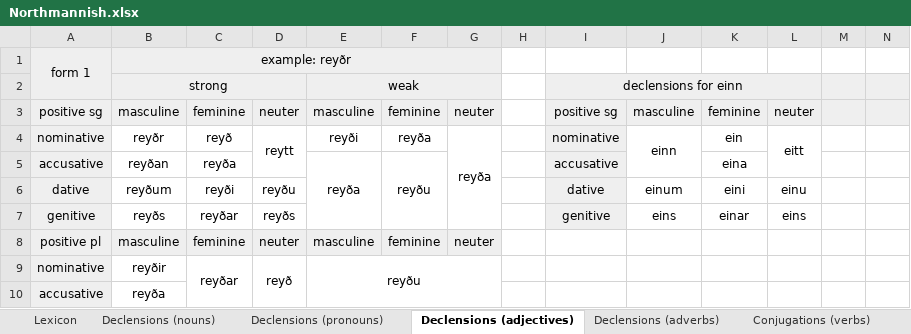
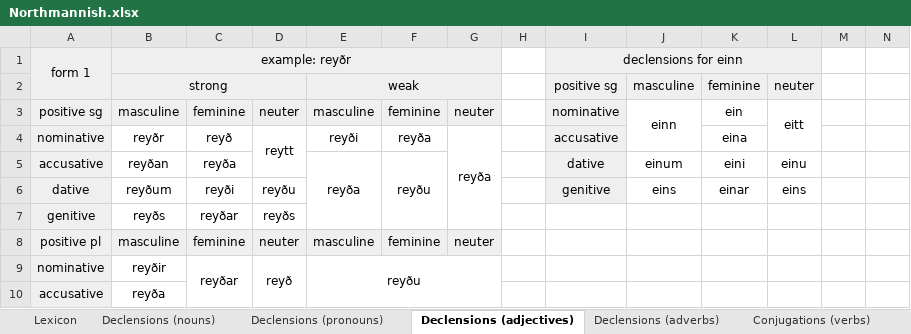
Before and after one commit to Oneo64/Aldraheimr2ndEdition, an Excel workbook: Literature/Languages/Northmannish.xlsx, sheet Declensions (adjectives), drawn as a sheet; only a part is shown; values as stored, in another font and other column widths than the file's, no borders; charts and pictures not drawn; removed rows and columns are numbered as before the commit, all else as after; the diff names each change by its address in the sheet, - before the commit and + after, or states it on an @@ line.

Commit message:
Update Northmannish.xlsx

```diff
--- a/Literature/Languages/Northmannish.xlsx (sheet Declensions (adjectives))
+++ b/Literature/Languages/Northmannish.xlsx (sheet Declensions (adjectives))
-I1: (empty)
+I1: declensions for einn
-I1 fill: none
+I1 fill: #EFEFEF
+I1:L1 merged
-row 2:  | strong |  |  | weak |  |  |  | declensions for einn
+row 2:  | strong |  |  | weak |  |  |  | positive sg | masculine | feminine | neuter
-I3: positive sg
+I3: nominative
-J3: masculine
+J3: einn
-J3:N3 fill: #EFEFEF
+J3:N3 fill: none
+J3:J4 merged
-K3: feminine
+K3: ein
-L3: neuter
+L3: eitt
+L3:L4 merged
-I4: nominative
+I4: accusative
-J4: einn
+J4: (empty)
-J4:J5 merged
-K4: ein
+K4: eina
-L4: eitt
+L4: (empty)
-L4:L5 merged
-I5: accusative
+I5: dative
-J5: (empty)
+J5: einum
-K5: eina
+K5: eini
-L5: (empty)
+L5: einu
-I6: dative
+I6: genitive
-J6: einum
+J6: eins
-K6: eini
+K6: einar
-L6: einu
+L6: eins
-I7: genitive
+I7: (empty)
-I7 fill: #EFEFEF
+I7 fill: none
-J7: eins
+J7: (empty)
-K7: einar
+K7: (empty)
-L7: eins
+L7: (empty)
```
